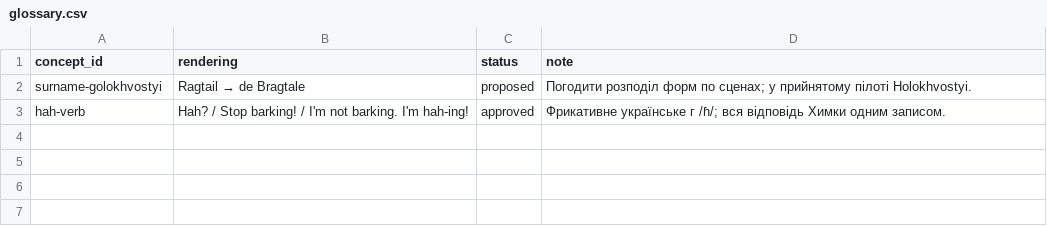
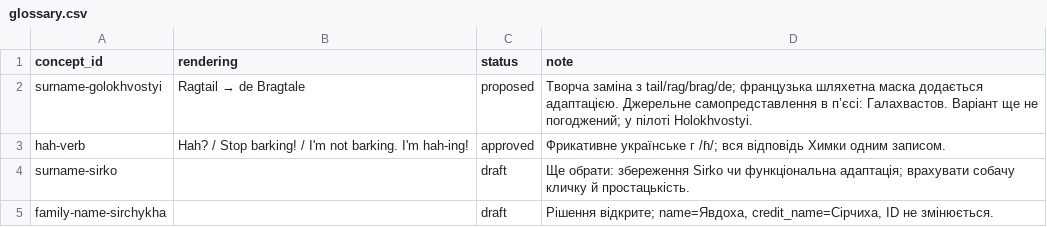
Before and after one commit to michkovsky/za-dvoma-zaitsiamy-dub, a CSV file: languages/en/glossary.csv, drawn as a sheet.

```diff
--- a/languages/en/glossary.csv
+++ b/languages/en/glossary.csv
@@ -1,3 +1,5 @@
 concept_id,rendering,status,note
-surname-golokhvostyi,Ragtail → de Bragtale,proposed,Погодити розподіл форм по сценах; у прийнятому пілоті Holokhvostyi.
+surname-golokhvostyi,Ragtail → de Bragtale,proposed,Творча заміна з tail/rag/brag/de; французька шляхетна маска додається адаптацією. Джерельне самопредставлення в п’єсі: Галахвастов. Варіант ще не погоджений; у пілоті Holokhvostyi.
 hah-verb,Hah? / Stop barking! / I'm not barking. I'm hah-ing!,approved,Фрикативне українське г /ɦ/; вся відповідь Химки одним записом.
+surname-sirko,,draft,Ще обрати: збереження Sirko чи функціональна адаптація; врахувати собачу кличку й простацькість.
+family-name-sirchykha,,draft,"Рішення відкрите; name=Явдоха, credit_name=Сірчиха, ID не змінюється."
```
Also changed, not shown: characters/index.csv, glossary.csv, 5 other files.
